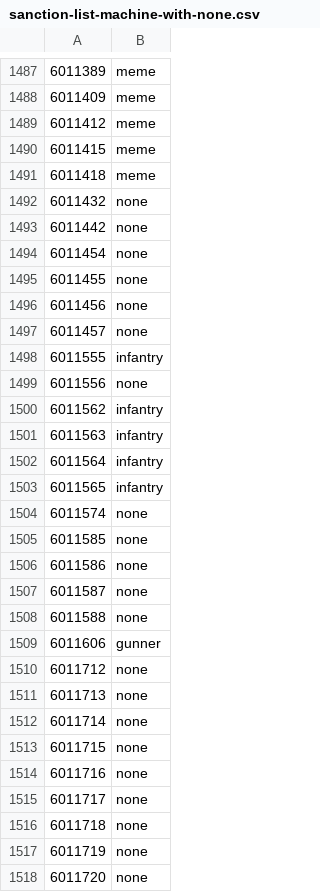
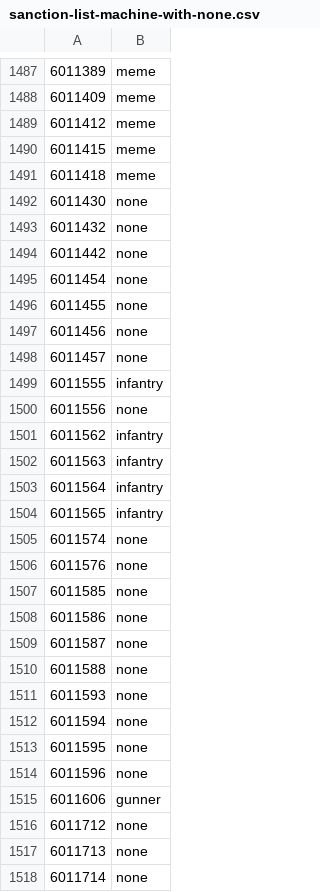
Before and after one commit to cooltrain7/Planetside-2-API-Tracker, a CSV file: Weapons/sanction-list-machine-with-none.csv, drawn as a sheet; only a part is shown, gaps mark what is left out; the shorter side is filled out with more unchanged rows; the diff names each change by its address in the sheet, - before the commit and + after, or states it on an @@ line.

```diff
--- a/Weapons/sanction-list-machine-with-none.csv
+++ b/Weapons/sanction-list-machine-with-none.csv
+row 1492: 6011430 | none
+row 1506: 6011576 | none
+row 1511: 6011593 | none
+row 1512: 6011594 | none
+row 1513: 6011595 | none
+row 1514: 6011596 | none
```
Also changed, not shown: Weapons/sanction-list.csv, 1 other file.
